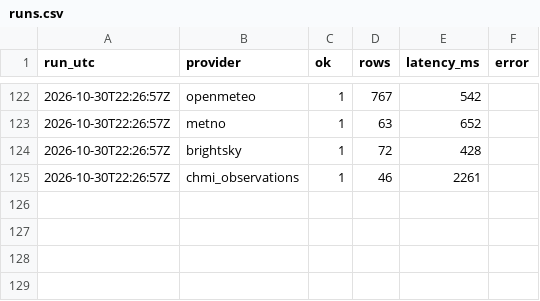
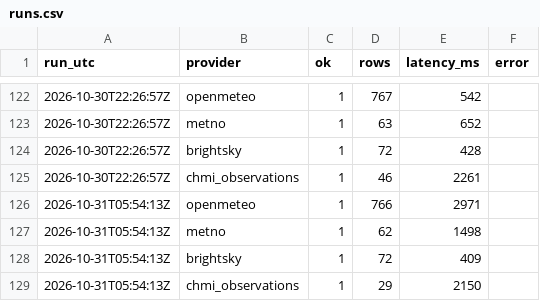
Before and after one commit to PetrBezousek/pocasi-srovnavac, a CSV file: data/runs.csv, drawn as a sheet; only a part is shown, gaps mark what is left out; the diff names each change by its address in the sheet, - before the commit and + after, or states it on an @@ line.

```diff
--- a/data/runs.csv
+++ b/data/runs.csv
+row 126: 2026-10-31T05:54:13Z | openmeteo | 1 | 766 | 2971
+row 127: 2026-10-31T05:54:13Z | metno | 1 | 62 | 1498
+row 128: 2026-10-31T05:54:13Z | brightsky | 1 | 72 | 409
+row 129: 2026-10-31T05:54:13Z | chmi_observations | 1 | 29 | 2150
```
Also changed, not shown: data/observations.csv, 2 other files.
